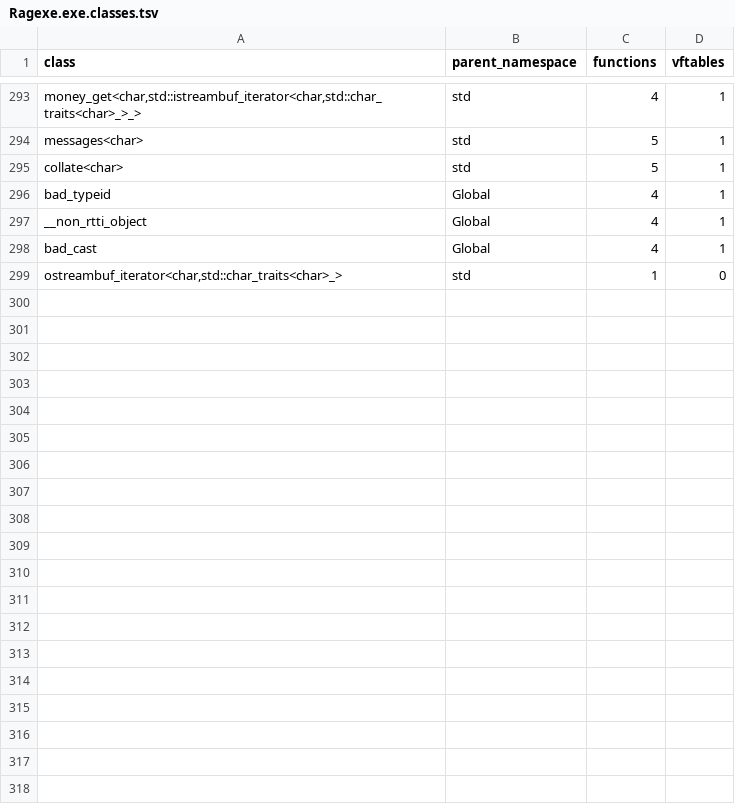
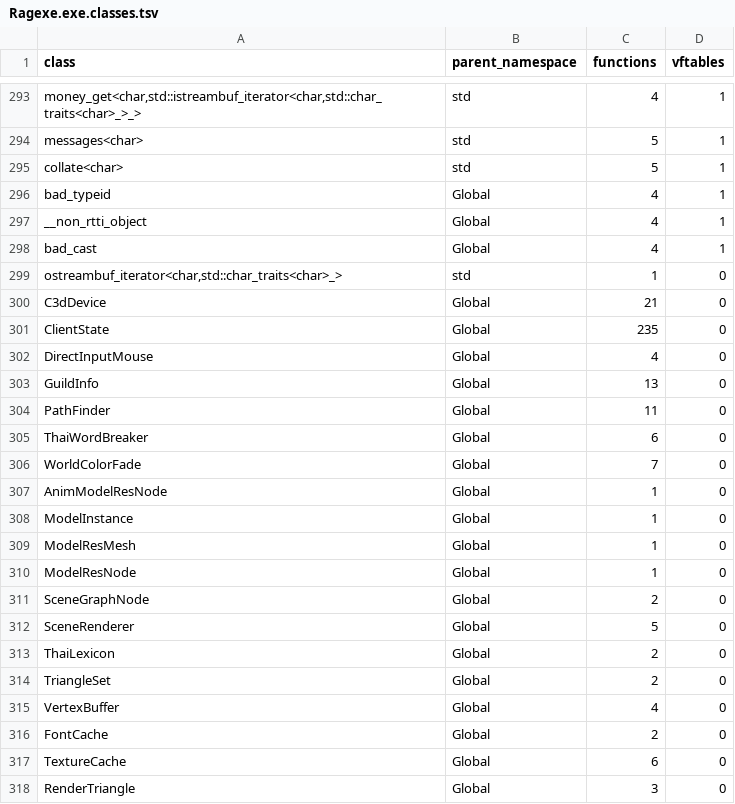
Before and after one commit to keyehzy/ragexe, a TSV file: analysis/exports/Ragexe.exe.classes.tsv, drawn as a sheet; only a part is shown, gaps mark what is left out; the diff covers the shown part only.

```diff
--- a/analysis/exports/Ragexe.exe.classes.tsv
+++ b/analysis/exports/Ragexe.exe.classes.tsv
@@ -299 +299,20 @@ bad_cast	Global	4	1
 ostreambuf_iterator<char,std::char_traits<char>_>	std	1	0
+C3dDevice	Global	21	0
+ClientState	Global	235	0
+DirectInputMouse	Global	4	0
+GuildInfo	Global	13	0
+PathFinder	Global	11	0
+ThaiWordBreaker	Global	6	0
+WorldColorFade	Global	7	0
+AnimModelResNode	Global	1	0
+ModelInstance	Global	1	0
+ModelResMesh	Global	1	0
+ModelResNode	Global	1	0
+SceneGraphNode	Global	2	0
+SceneRenderer	Global	5	0
+ThaiLexicon	Global	2	0
+TriangleSet	Global	2	0
+VertexBuffer	Global	4	0
+FontCache	Global	2	0
+TextureCache	Global	6	0
+RenderTriangle	Global	3	0
```
Also changed, not shown: 10 added rows and 5 edited cells elsewhere in this file, analysis/exports/Ragexe.exe.layouts.tsv, analysis/exports/Ragexe.exe.unknown_new.tsv, 18 other files.
